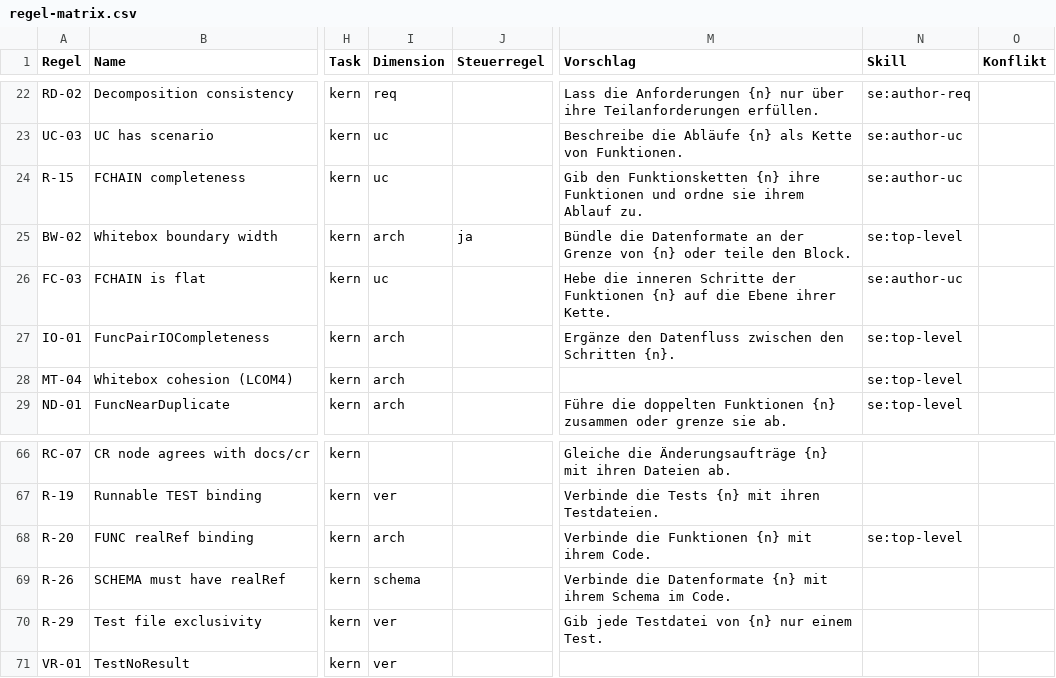
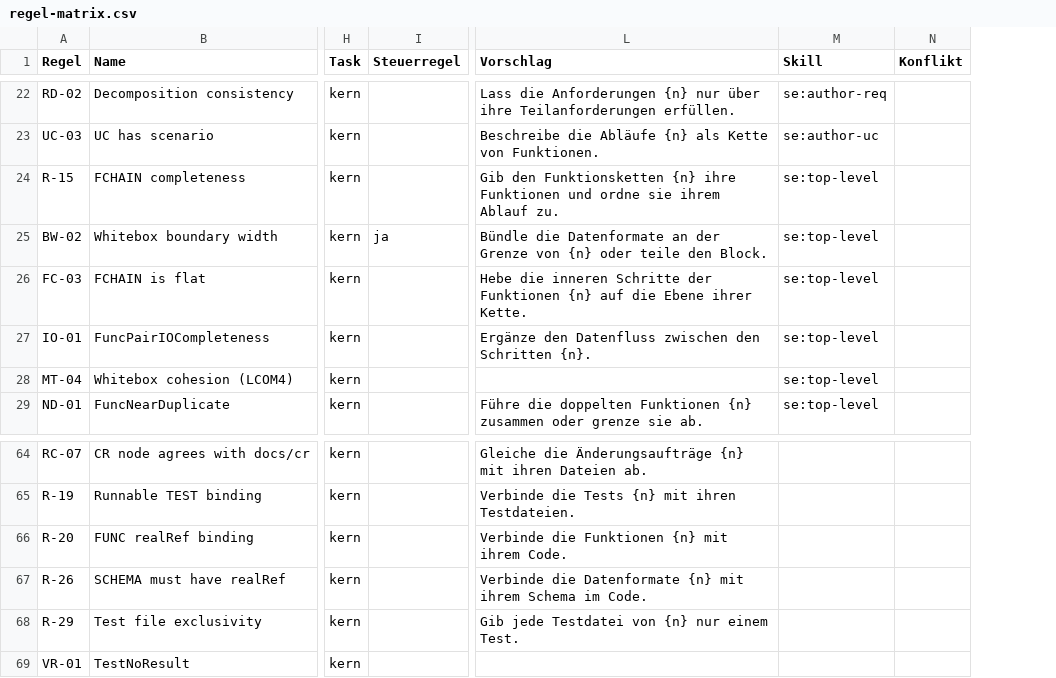
Before and after one commit to andreassigloch/graphcode, a CSV file: docs/views/regel-matrix.csv, drawn as a sheet; only a part is shown, gaps mark what is left out; removed rows and columns are numbered as before the commit, all else as after; the diff covers the shown part only; the diff names each change by its address in the sheet, - before the commit and + after, or states it on an @@ line.

```diff
--- a/docs/views/regel-matrix.csv
+++ b/docs/views/regel-matrix.csv
-column I (Dimension), rows 22-29: req | uc | uc | arch | uc | arch | arch | arch; rows 67-71: ver | arch | schema | ver | ver
-M24 (Skill): se:author-uc
+M24 (Skill): se:top-level
-M26 (Skill): se:author-uc
+M26 (Skill): se:top-level
-M66 (Skill): se:top-level
+M66 (Skill): (empty)
```
Also changed, not shown: 2 removed rows and 6 edited cells elsewhere in this file, 39 other files.
